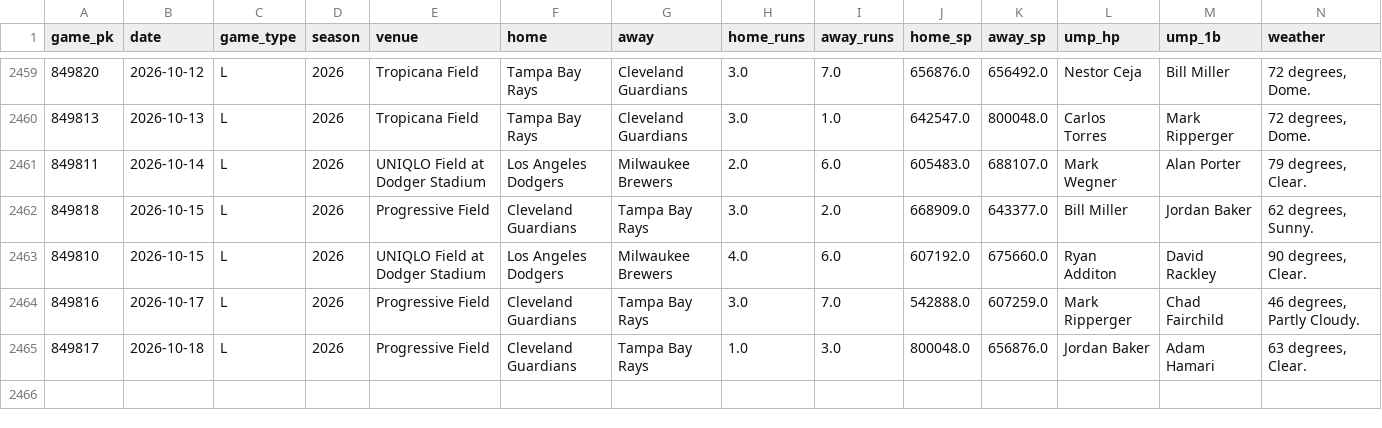
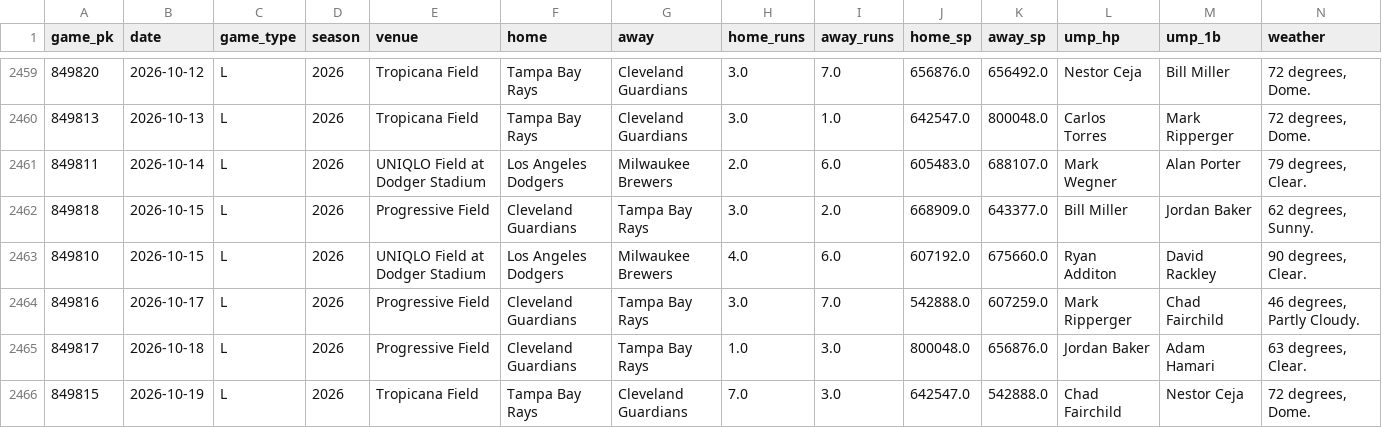
Before and after one commit to Savvygaby/Nexus-prophetic-, a CSV file: mlbx/games/2026.csv, drawn as a sheet; only a part is shown, gaps mark what is left out; rows hold the shown columns only; the diff names each change by its address in the sheet, - before the commit and + after, or states it on an @@ line.

```diff
--- a/mlbx/games/2026.csv
+++ b/mlbx/games/2026.csv
+row 2466: 849815 | 2026-10-19 | L | 2026 | Tropicana Field | Tampa Bay Rays | Cleveland Guardians | 7.0 | 3.0 | 642547.0 | 542888.0 | Chad Fairchild | Nestor Ceja | 72 degrees, Dome.
```
Also changed, not shown: 1 other file.
